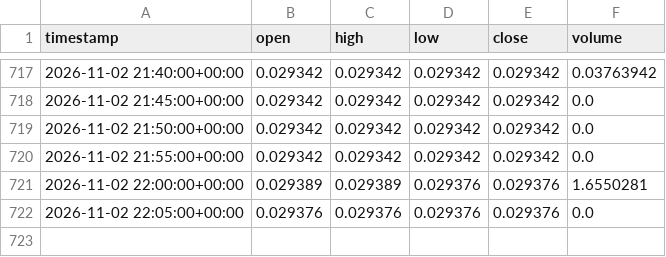
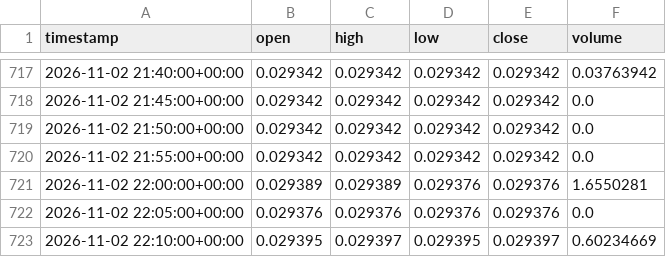
Before and after one commit to gholbrook/AlgoTrading, a CSV file: data/live/ETH_BTC_live_5min.csv, drawn as a sheet; only a part is shown, gaps mark what is left out; the diff names each change by its address in the sheet, - before the commit and + after, or states it on an @@ line.

```diff
--- a/data/live/ETH_BTC_live_5min.csv
+++ b/data/live/ETH_BTC_live_5min.csv
+row 723: 2026-11-02 22:10:00+00:00 | 0.029395 | 0.029397 | 0.029395 | 0.029397 | 0.60234669
```
Also changed, not shown: data/live/BTC_USD_live_5min.csv, data/live/SOL_USDT_live_5min.csv, 1 other file.
